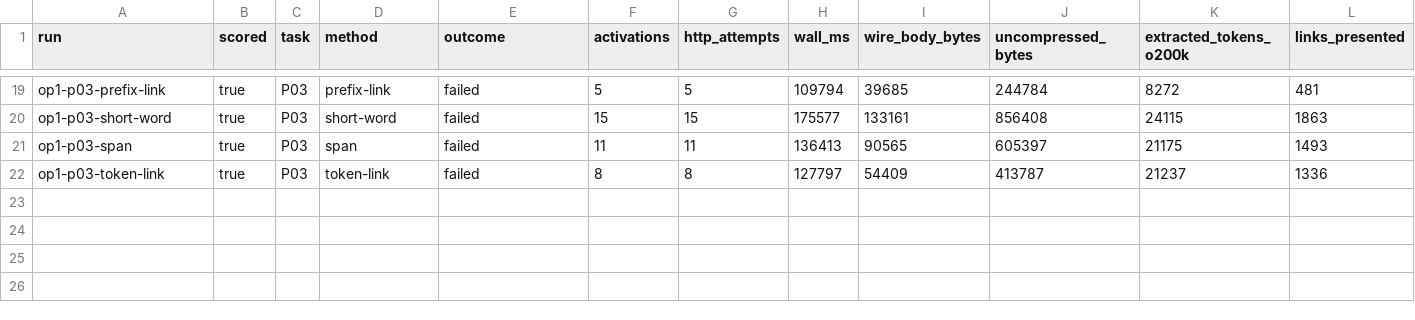
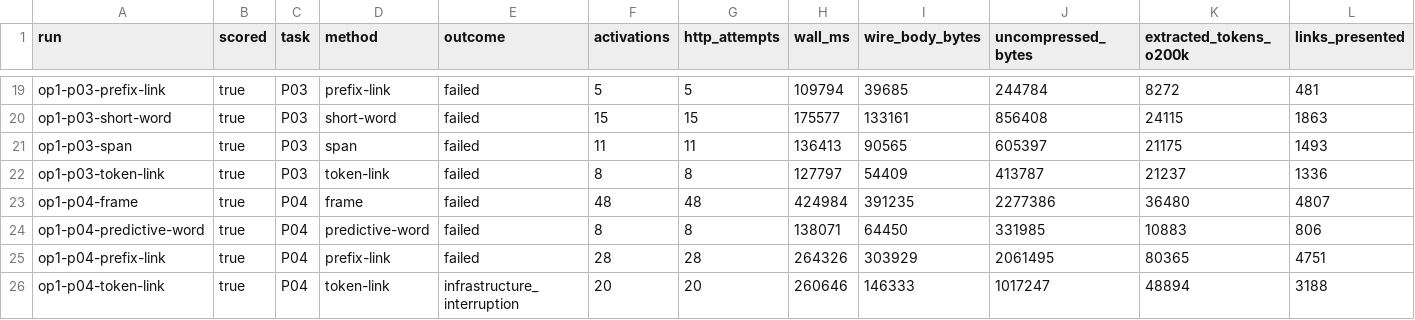
Before and after one commit to wachig/interagent-research-commons, a CSV file: docs/relay-luna-owner-phrases-2026-10-02/runs.csv, drawn as a sheet; only a part is shown, gaps mark what is left out; rows hold the shown columns only; the diff names each change by its address in the sheet, - before the commit and + after, or states it on an @@ line.

```diff
--- a/docs/relay-luna-owner-phrases-2026-10-02/runs.csv
+++ b/docs/relay-luna-owner-phrases-2026-10-02/runs.csv
+row 23: op1-p04-frame | true | P04 | frame | failed | 48 | 48 | 424984 | 391235 | 2277386 | 36480 | 4807
+row 24: op1-p04-predictive-word | true | P04 | predictive-word | failed | 8 | 8 | 138071 | 64450 | 331985 | 10883 | 806
+row 25: op1-p04-prefix-link | true | P04 | prefix-link | failed | 28 | 28 | 264326 | 303929 | 2061495 | 80365 | 4751
+row 26: op1-p04-token-link | true | P04 | token-link | infrastructure_interruption | 20 | 20 | 260646 | 146333 | 1017247 | 48894 | 3188
```
Also changed, not shown: 23 other files.
